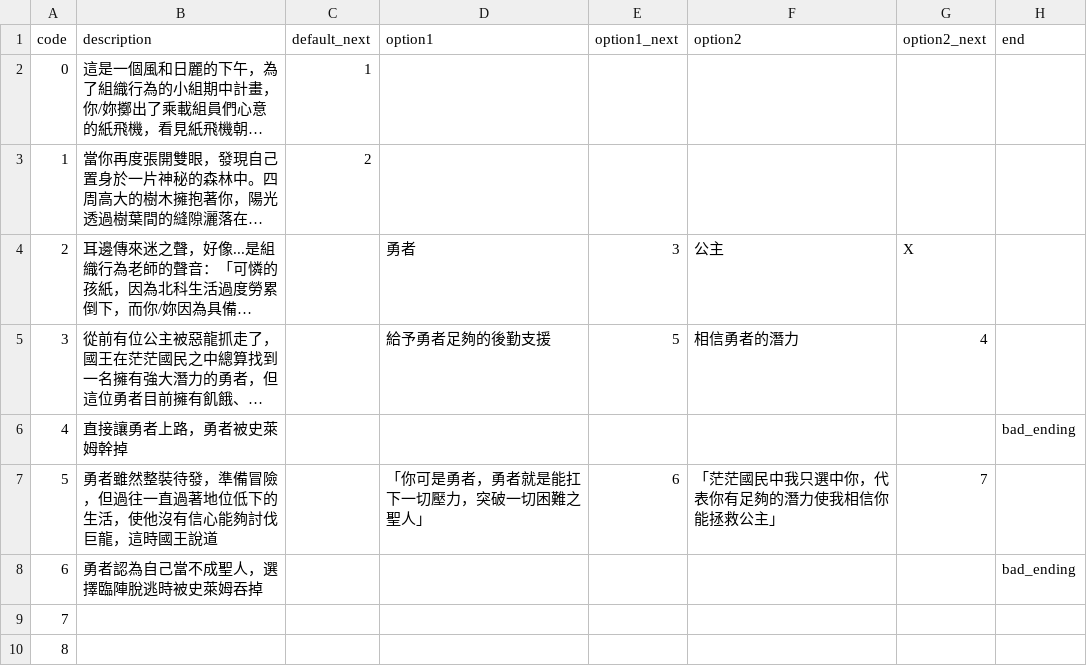
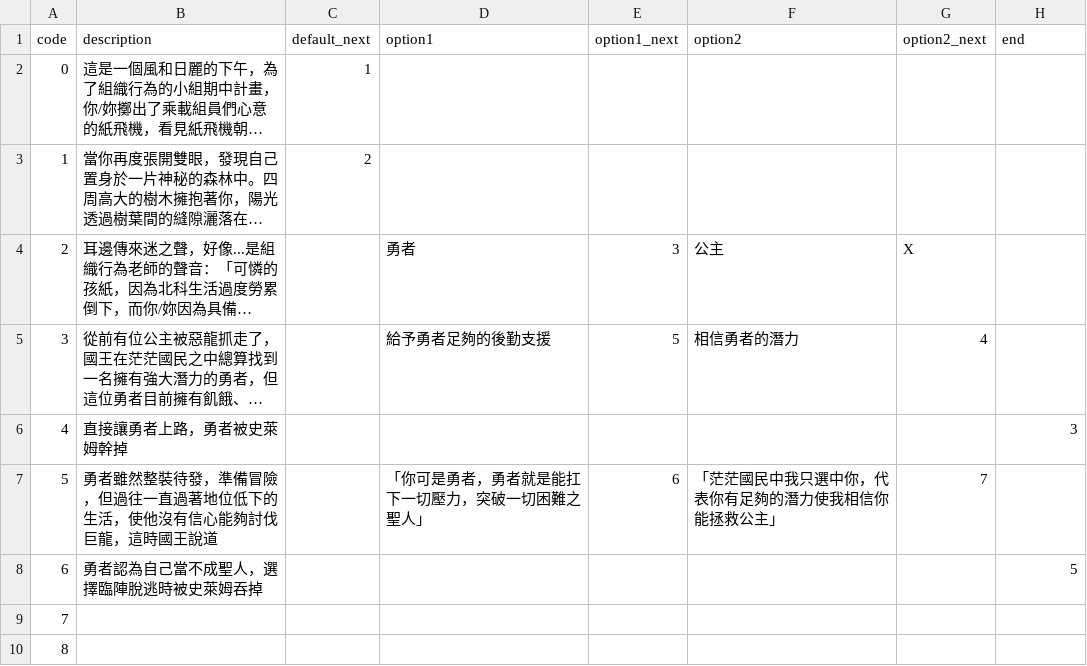
Before and after one commit to GlennWang/OB_Team7_WebGame, a CSV file: src/csv/story.csv, drawn as a sheet; only a part is shown; long unchanged cells end in …; the diff names each change by its address in the sheet, - before the commit and + after, or states it on an @@ line.

```diff
--- a/src/csv/story.csv
+++ b/src/csv/story.csv
-H6 (end): bad_ending
+H6 (end): 3
-H8 (end): bad_ending
+H8 (end): 5
```
Also changed, not shown: 8 other files.
